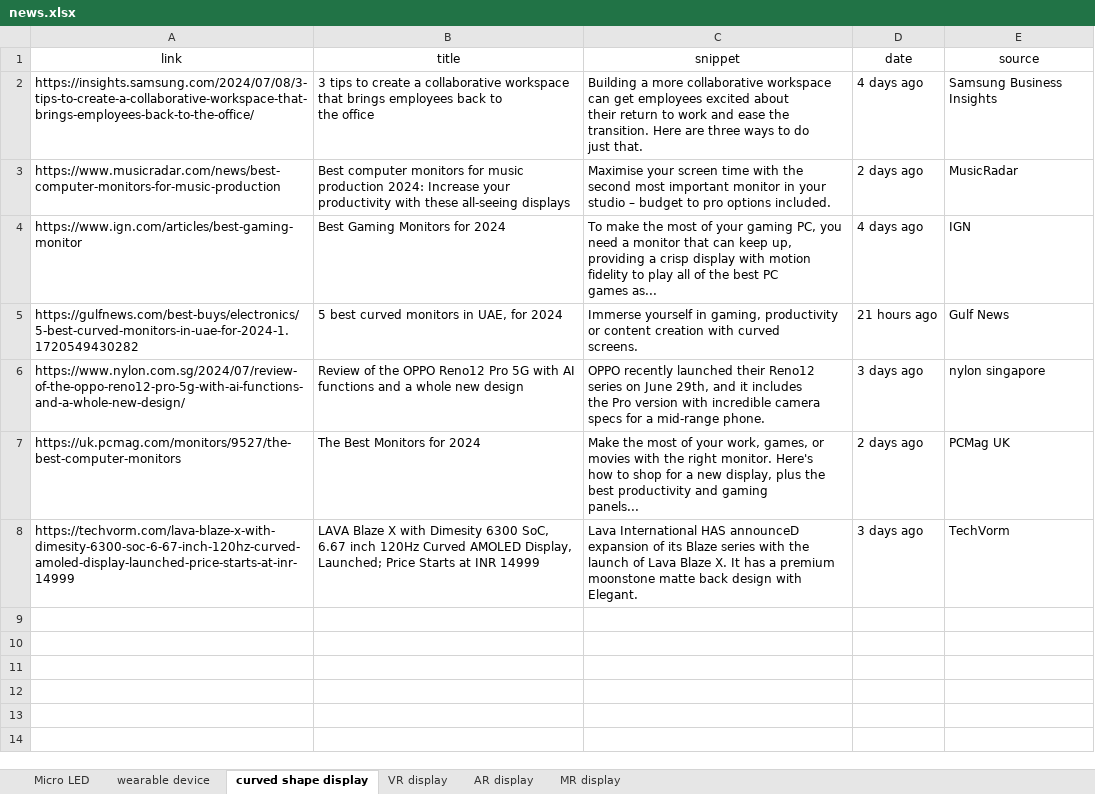
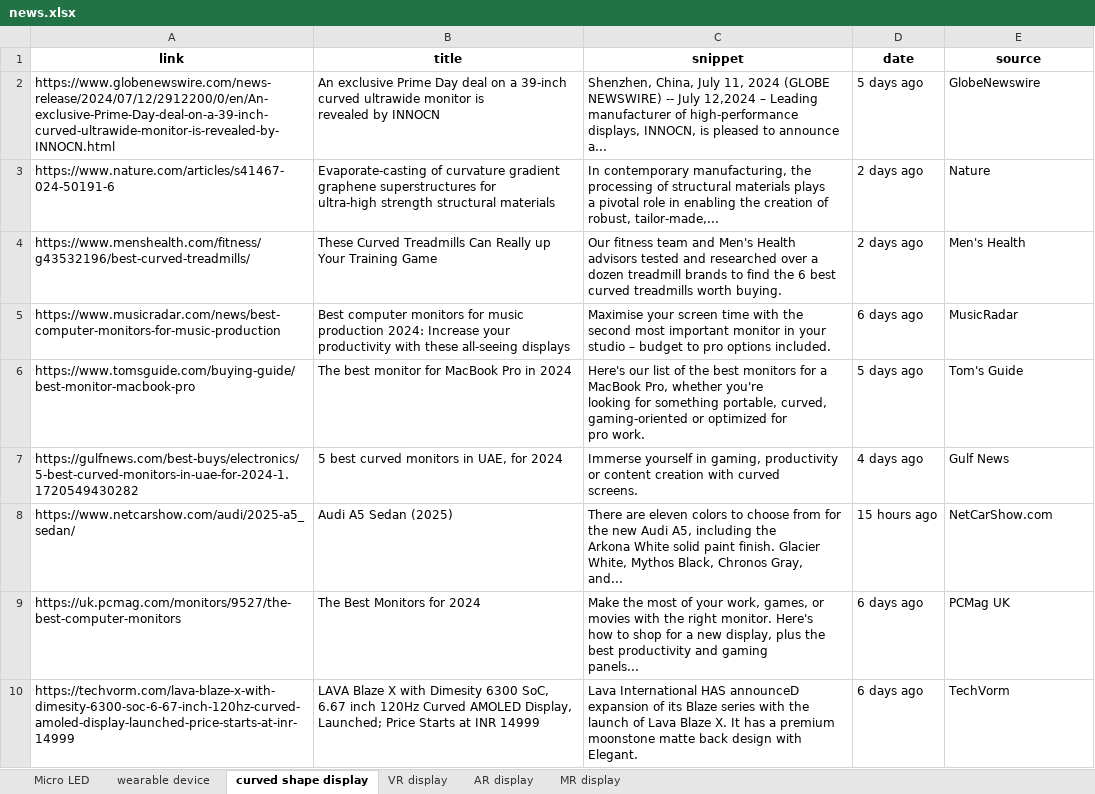
Before and after one commit to ysan9500/StarRec, an Excel workbook: news.xlsx, sheet curved shape display, drawn as a sheet; values as stored, in another font and other column widths than the file's, no borders; removed rows and columns are numbered as before the commit, all else as after; ↵ is a line break in a cell; the diff names each change by its address in the sheet, - before the commit and + after, or states it on an @@ line.

Commit message:
Roughly completed generate.py. Still needs refining and integration with embedding.

```diff
--- a/news.xlsx (sheet curved shape display)
+++ b/news.xlsx (sheet curved shape display)
-A1:E1 bold: off
+A1:E1 bold: on
-row 2: https://insights.samsung.com/2024/07/08/3-tips-to-create-a-collaborative-workspace-that-brings-employees-back-to-the-office/ | 3 tips to create a collaborative workspace that brings employees back to ↵ the office | Building a more collaborative workspace can get employees excited about ↵ their return to work and ease the transition. Here are three ways to do ↵ just that. | 4 days ago | Samsung Business Insights
+row 2: https://www.globenewswire.com/news-release/2024/07/12/2912200/0/en/An-exclusive-Prime-Day-deal-on-a-39-inch-curved-ultrawide-monitor-is-revealed-by-INNOCN.html | An exclusive Prime Day deal on a 39-inch curved ultrawide monitor is ↵ revealed by INNOCN | Shenzhen, China, July 11, 2024 (GLOBE NEWSWIRE) -- July 12,2024 – Leading ↵ manufacturer of high-performance displays, INNOCN, is pleased to announce ↵ a... | 5 days ago | GlobeNewswire
+row 3: https://www.nature.com/articles/s41467-024-50191-6 | Evaporate-casting of curvature gradient graphene superstructures for ↵ ultra-high strength structural materials | In contemporary manufacturing, the processing of structural materials plays ↵ a pivotal role in enabling the creation of robust, tailor-made,... | 2 days ago | Nature
+row 4: https://www.menshealth.com/fitness/g43532196/best-curved-treadmills/ | These Curved Treadmills Can Really up Your Training Game | Our fitness team and Men's Health advisors tested and researched over a ↵ dozen treadmill brands to find the 6 best curved treadmills worth buying. | 2 days ago | Men's Health
-D5 (date): 2 days ago
+D5 (date): 6 days ago
-row 4: https://www.ign.com/articles/best-gaming-monitor | Best Gaming Monitors for 2024 | To make the most of your gaming PC, you need a monitor that can keep up, ↵ providing a crisp display with motion fidelity to play all of the best PC ↵ games as... | 4 days ago | IGN
+row 6: https://www.tomsguide.com/buying-guide/best-monitor-macbook-pro | The best monitor for MacBook Pro in 2024 | Here's our list of the best monitors for a MacBook Pro, whether you're ↵ looking for something portable, curved, gaming-oriented or optimized for ↵ pro work. | 5 days ago | Tom's Guide
-D7 (date): 21 hours ago
+D7 (date): 4 days ago
-row 6: https://www.nylon.com.sg/2024/07/review-of-the-oppo-reno12-pro-5g-with-ai-functions-and-a-whole-new-design/ | Review of the OPPO Reno12 Pro 5G with AI functions and a whole new design | OPPO recently launched their Reno12 series on June 29th, and it includes ↵ the Pro version with incredible camera specs for a mid-range phone. | 3 days ago | nylon singapore
+row 8: https://www.netcarshow.com/audi/2025-a5_sedan/ | Audi A5 Sedan (2025) | There are eleven colors to choose from for the new Audi A5, including the ↵ Arkona White solid paint finish. Glacier White, Mythos Black, Chronos Gray, ↵ and... | 15 hours ago | NetCarShow.com
-D9 (date): 2 days ago
+D9 (date): 6 days ago
-D10 (date): 3 days ago
+D10 (date): 6 days ago
```
Also changed, not shown: sheet VR display, sheet wearable device, sheet AR display, sheet MR display, sheet Micro LED, 5 other files.
